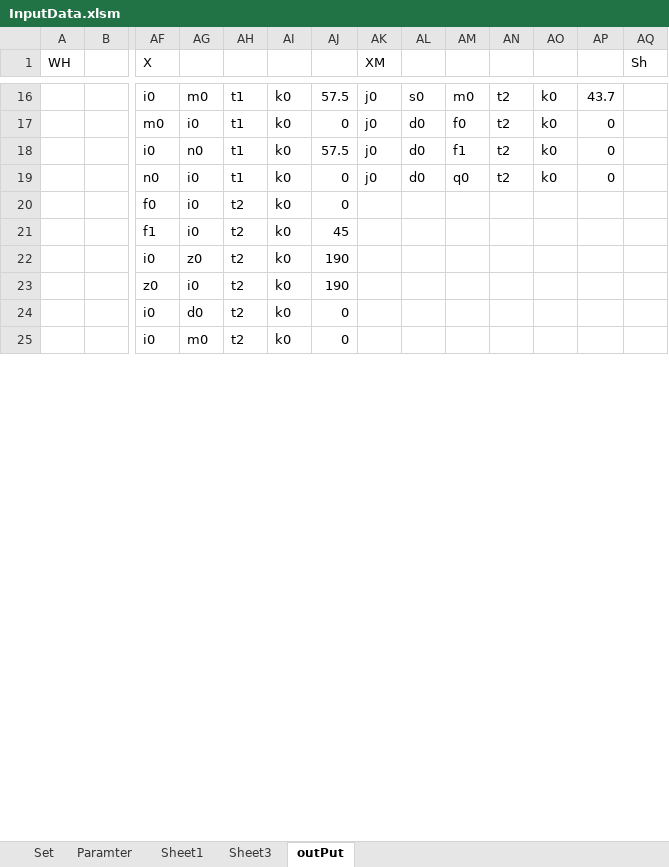
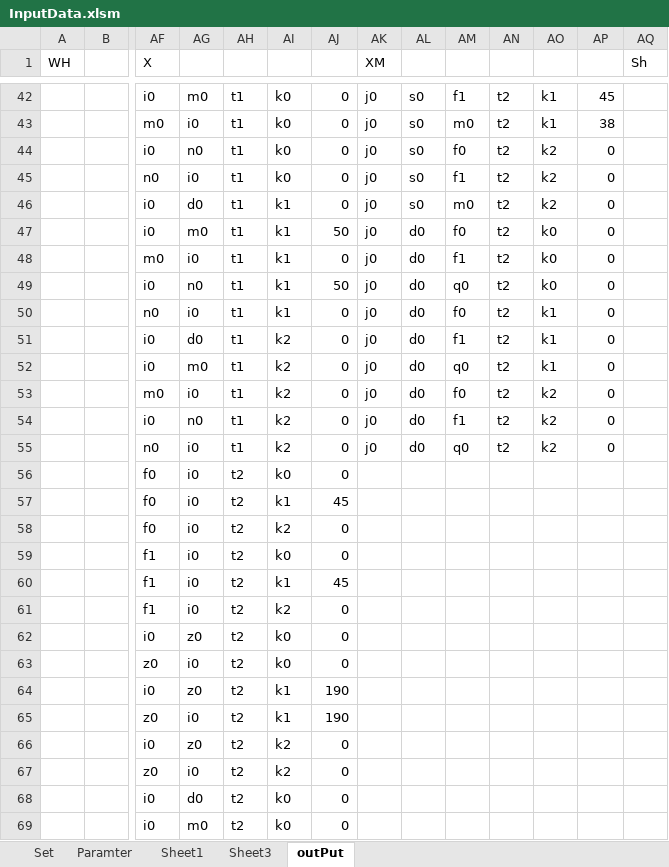
Before and after one commit to AmirMinaie/ModelMILP, an Excel workbook: Data/InputData.xlsm, sheet outPut, drawn as a sheet; only a part is shown, gaps mark what is left out; values as stored, in another font and other column widths than the file's, no borders; addresses are those after the commit; rows hold the shown columns only; the diff covers the shown part only; the diff names each change by its address in the sheet, - before the commit and + after, or states it on an @@ line.

```diff
--- a/Data/InputData.xlsm (sheet outPut)
+++ b/Data/InputData.xlsm (sheet outPut)
-AJ42: 57.5
+AJ42: 0
-AM42: m0
+AM42: f1
-AO42: k0
+AO42: k1
-AP42: 43.7
+AP42: 45
+row 43:  |  | m0 | i0 | t1 | k0 | 0 | j0 | s0 | m0 | t2 | k1 | 38
+row 44:  |  | i0 | n0 | t1 | k0 | 0 | j0 | s0 | f0 | t2 | k2 | 0
+row 45:  |  | n0 | i0 | t1 | k0 | 0 | j0 | s0 | f1 | t2 | k2 | 0
+row 46:  |  | i0 | d0 | t1 | k1 | 0 | j0 | s0 | m0 | t2 | k2 | 0
+row 47:  |  | i0 | m0 | t1 | k1 | 50 | j0 | d0 | f0 | t2 | k0 | 0
+row 48:  |  | m0 | i0 | t1 | k1 | 0 | j0 | d0 | f1 | t2 | k0 | 0
+row 49:  |  | i0 | n0 | t1 | k1 | 50 | j0 | d0 | q0 | t2 | k0 | 0
+row 50:  |  | n0 | i0 | t1 | k1 | 0 | j0 | d0 | f0 | t2 | k1 | 0
+row 51:  |  | i0 | d0 | t1 | k2 | 0 | j0 | d0 | f1 | t2 | k1 | 0
+row 52:  |  | i0 | m0 | t1 | k2 | 0 | j0 | d0 | q0 | t2 | k1 | 0
-AI53:AI55: k0
+AI53:AI55: k2
-AO53:AO55: k0
+AO53:AO55: k2
-AJ54: 57.5
+AJ54: 0
+row 57:  |  | f0 | i0 | t2 | k1 | 45
+row 58:  |  | f0 | i0 | t2 | k2 | 0
+row 59:  |  | f1 | i0 | t2 | k0 | 0
-AI60: k0
+AI60: k1
+row 61:  |  | f1 | i0 | t2 | k2 | 0
+row 62:  |  | i0 | z0 | t2 | k0 | 0
+row 63:  |  | z0 | i0 | t2 | k0 | 0
-AI64:AI65: k0
+AI64:AI65: k1
+row 66:  |  | i0 | z0 | t2 | k2 | 0
+row 67:  |  | z0 | i0 | t2 | k2 | 0
```
Also changed, not shown: 38 added rows, 2 removed rows and 113 edited cells elsewhere in this sheet, sheet Paramter, sheet Set, sheet Sheet1, charts or pictures, 3 other files.
